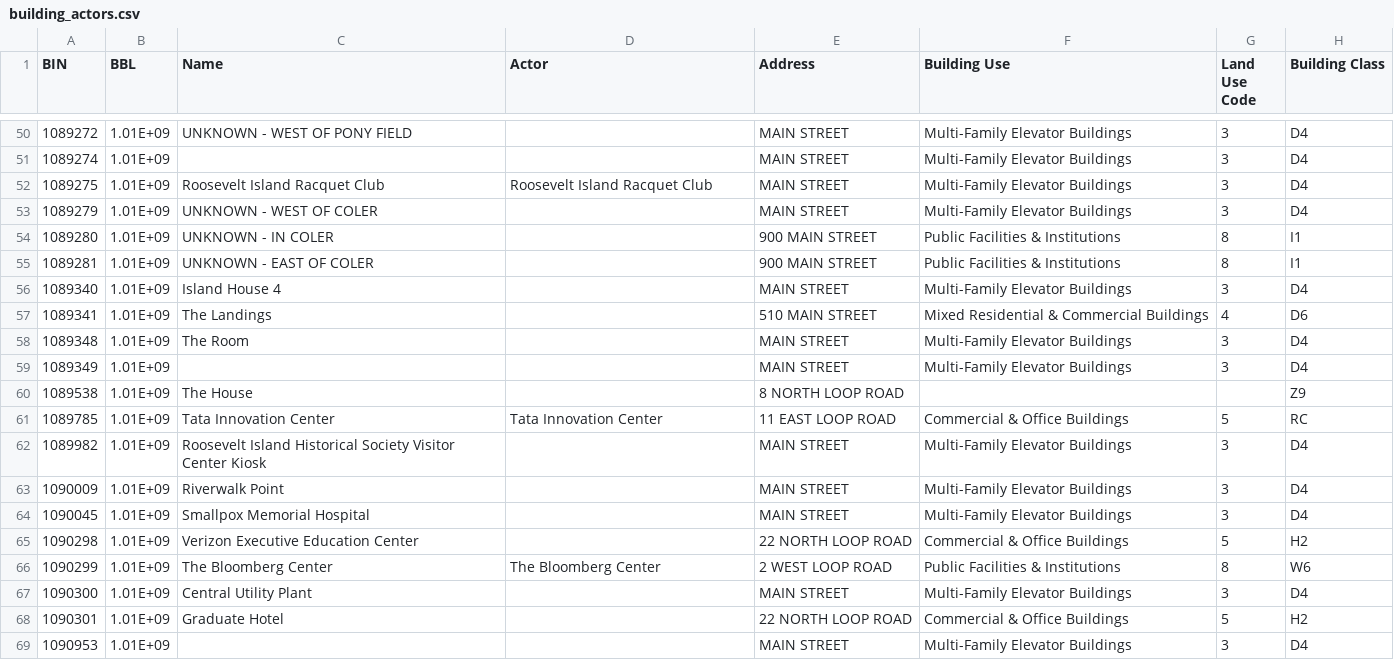
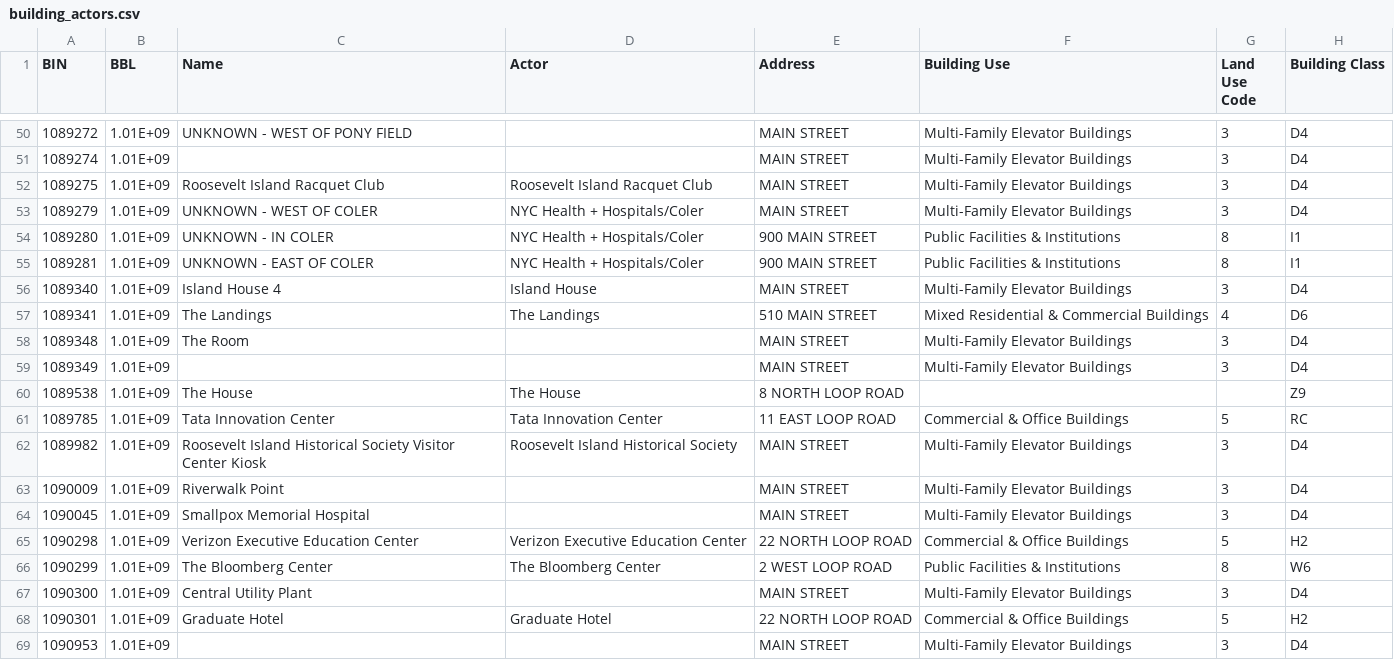
Before and after one commit to aecao/roosevelt-networks, a CSV file: public/data/buildings/building_actors.csv, drawn as a sheet; only a part is shown, gaps mark what is left out; the diff covers the shown part only; the diff names each change by its address in the sheet, - before the commit and + after, or states it on an @@ line.

Commit message:
Link building footprints to actors

```diff
--- a/public/data/buildings/building_actors.csv
+++ b/public/data/buildings/building_actors.csv
-D53:D55 (Actor): (empty)
+D53:D55 (Actor): NYC Health + Hospitals/Coler
-D56 (Actor): (empty)
+D56 (Actor): Island House
-D57 (Actor): (empty)
+D57 (Actor): The Landings
-D60 (Actor): (empty)
+D60 (Actor): The House
-D62 (Actor): (empty)
+D62 (Actor): Roosevelt Island Historical Society
-D65 (Actor): (empty)
+D65 (Actor): Verizon Executive Education Center
-D68 (Actor): (empty)
+D68 (Actor): Graduate Hotel
```
Also changed, not shown: 11 edited cells elsewhere in this file, 2 other files.
